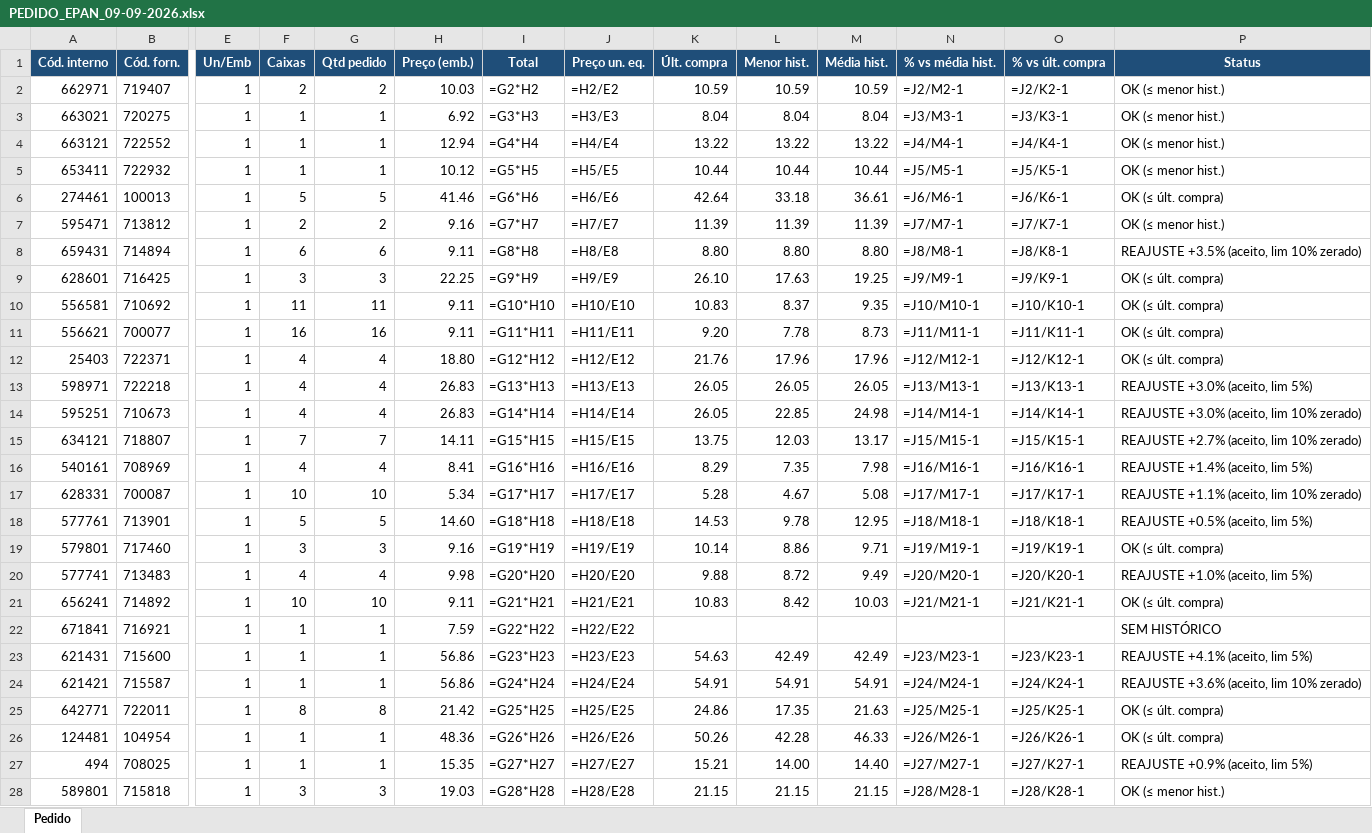
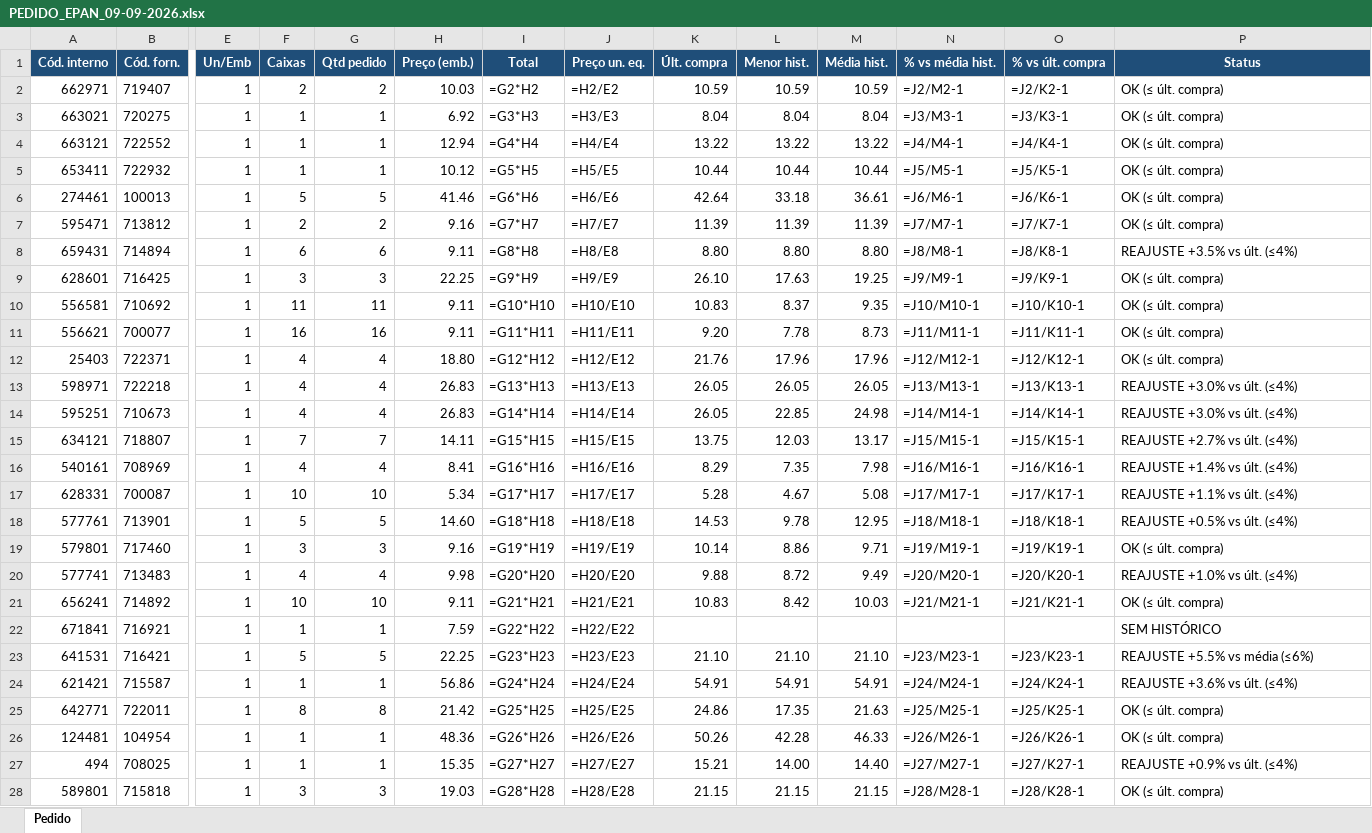
Before and after one commit to arthurrocha2025/farmarocha, an Excel workbook: cotacoes/2026-09-08/fechamento/PEDIDO_EPAN_09-09-2026.xlsx, sheet Pedido, drawn as a sheet; only a part is shown, gaps mark what is left out; values as stored, in another font and other column widths than the file's, no borders; formulas without a stored value are shown as written; removed rows and columns are numbered as before the commit, all else as after; rows hold the shown columns only; the diff covers the shown part only; the diff names each change by its address in the sheet, - before the commit and + after, or states it on an @@ line.

```diff
--- a/cotacoes/2026-09-08/fechamento/PEDIDO_EPAN_09-09-2026.xlsx (sheet Pedido)
+++ b/cotacoes/2026-09-08/fechamento/PEDIDO_EPAN_09-09-2026.xlsx (sheet Pedido)
-P2:P5 (Status): OK (≤ menor hist.)
+P2:P5 (Status): OK (≤ últ. compra)
-P7 (Status): OK (≤ menor hist.)
+P7 (Status): OK (≤ últ. compra)
-P8 (Status): REAJUSTE +3.5% (aceito, lim 10% zerado)
+P8 (Status): REAJUSTE +3.5% vs últ. (≤4%)
-P13 (Status): REAJUSTE +3.0% (aceito, lim 5%)
+P13 (Status): REAJUSTE +3.0% vs últ. (≤4%)
-P14 (Status): REAJUSTE +3.0% (aceito, lim 10% zerado)
+P14 (Status): REAJUSTE +3.0% vs últ. (≤4%)
-P15 (Status): REAJUSTE +2.7% (aceito, lim 10% zerado)
+P15 (Status): REAJUSTE +2.7% vs últ. (≤4%)
-P16 (Status): REAJUSTE +1.4% (aceito, lim 5%)
+P16 (Status): REAJUSTE +1.4% vs últ. (≤4%)
-P17 (Status): REAJUSTE +1.1% (aceito, lim 10% zerado)
+P17 (Status): REAJUSTE +1.1% vs últ. (≤4%)
-P18 (Status): REAJUSTE +0.5% (aceito, lim 5%)
+P18 (Status): REAJUSTE +0.5% vs últ. (≤4%)
-P20 (Status): REAJUSTE +1.0% (aceito, lim 5%)
+P20 (Status): REAJUSTE +1.0% vs últ. (≤4%)
-row 23: 621431 | 715600 | 1 | 1 | 1 | 56.86 | =G23*H23 | =H23/E23 | 54.63 | 42.49 | 42.49 | =J23/M23-1 | =J23/K23-1 | REAJUSTE +4.1% (aceito, lim 5%)
+row 23: 641531 | 716421 | 1 | 5 | 5 | 22.25 | =G23*H23 | =H23/E23 | 21.10 | 21.10 | 21.10 | =J23/M23-1 | =J23/K23-1 | REAJUSTE +5.5% vs média (≤6%)
-P24 (Status): REAJUSTE +3.6% (aceito, lim 10% zerado)
+P24 (Status): REAJUSTE +3.6% vs últ. (≤4%)
-P27 (Status): REAJUSTE +0.9% (aceito, lim 5%)
+P27 (Status): REAJUSTE +0.9% vs últ. (≤4%)
-P28 (Status): OK (≤ menor hist.)
+P28 (Status): OK (≤ últ. compra)
```
Also changed, not shown: 1 added row, 27 removed rows and 1449 edited cells elsewhere in this sheet, cotacoes/2026-09-08/COTACAO_PARCIAL_08-09-2026.xlsx, cotacoes/2026-09-08/fechamento/PEDIDO_AT_SUPLEMENTOS_09-09-2026.xlsx, 35 other files.
